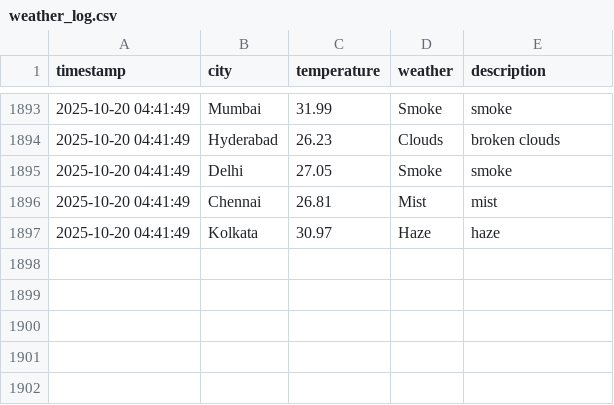
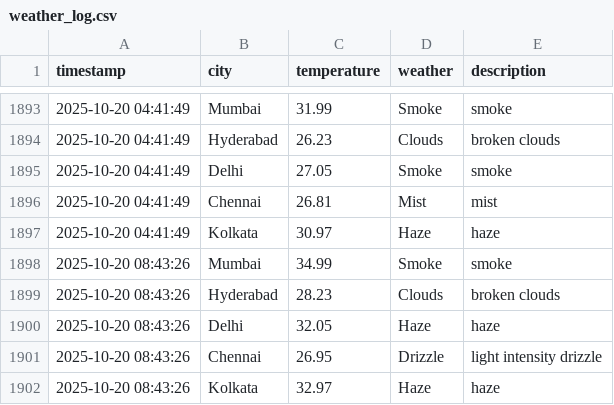
Before and after one commit to Harsh-KH-6/weather-tracking-automation, a CSV file: weather_log.csv, drawn as a sheet; only a part is shown, gaps mark what is left out.

Commit message:
🌤️ Weather Update - 2025-10-20 08:43:26 UTC
Automated weather data collection for Indian cities:
- Mumbai, Hyderabad, Delhi, Chennai, Kolkata

This commit updates the weather_log.csv file with current weather conditions.
Generated by GitHub Actions workflow.

```diff
--- a/weather_log.csv
+++ b/weather_log.csv
@@ -1897 +1897,6 @@ timestamp,city,temperature,weather,description
 2025-10-20 04:41:49,Kolkata,30.97,Haze,haze
+2025-10-20 08:43:26,Mumbai,34.99,Smoke,smoke
+2025-10-20 08:43:26,Hyderabad,28.23,Clouds,broken clouds
+2025-10-20 08:43:26,Delhi,32.05,Haze,haze
+2025-10-20 08:43:26,Chennai,26.95,Drizzle,light intensity drizzle
+2025-10-20 08:43:26,Kolkata,32.97,Haze,haze
```
